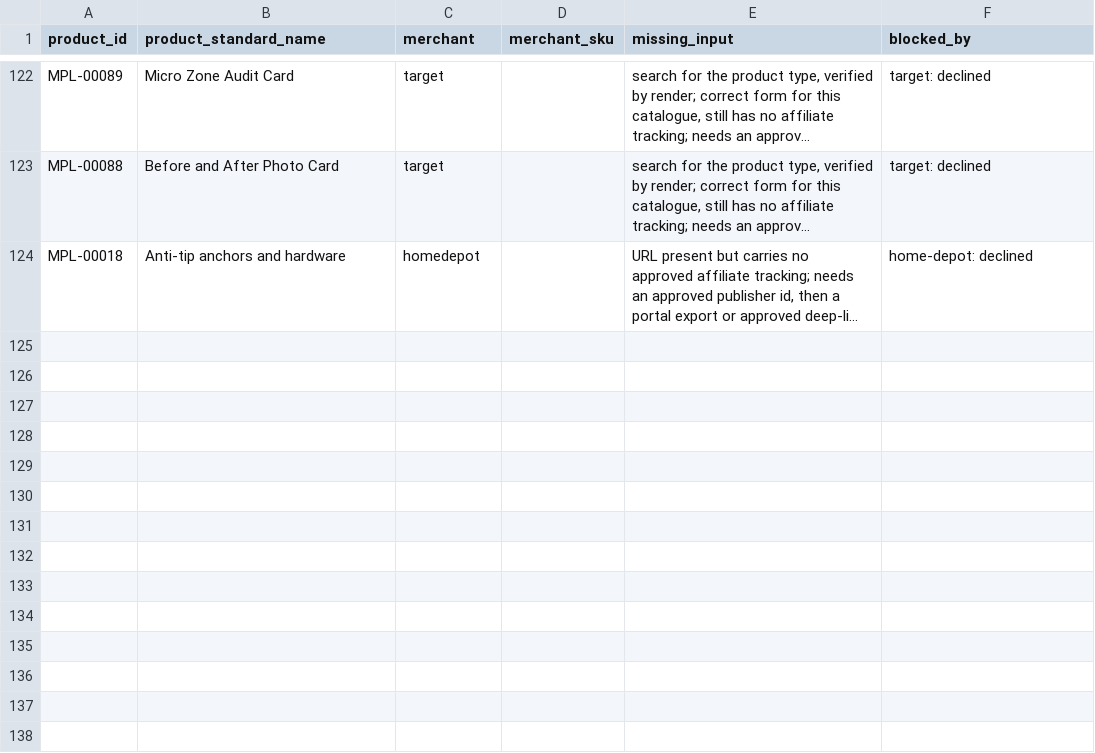
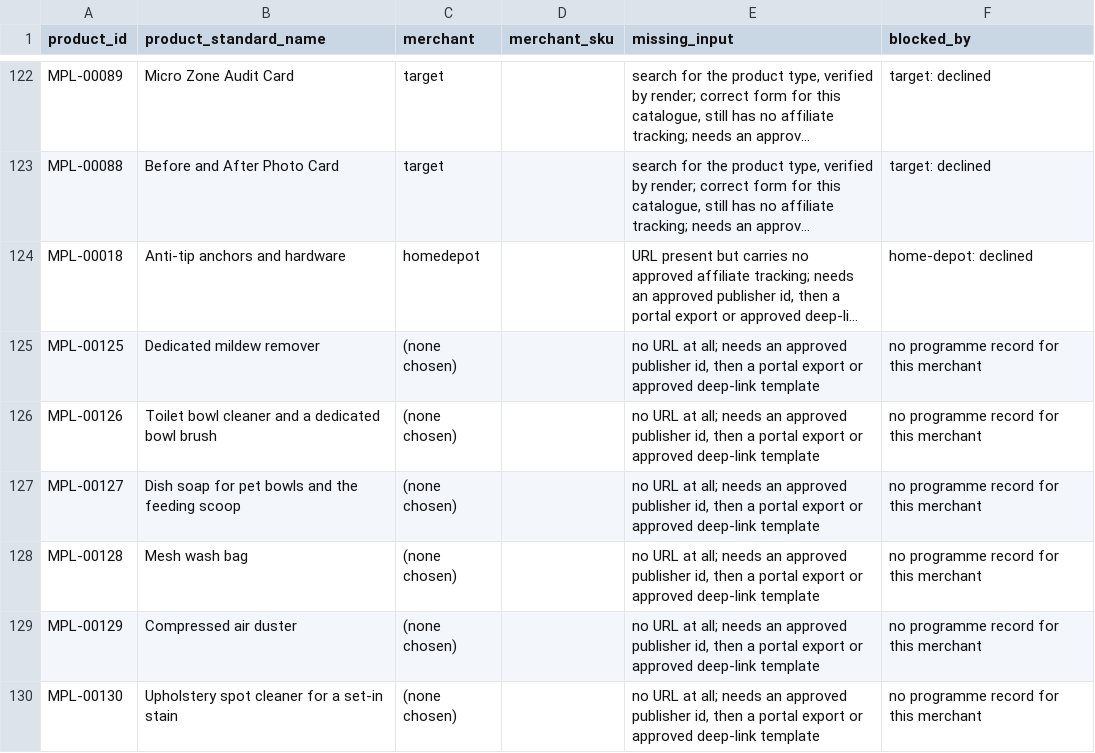
Before and after one commit to Klingdom/6s-success, a CSV file: affiliate-link-input-needed.csv, drawn as a sheet; only a part is shown, gaps mark what is left out; long unchanged cells end in …; the diff names each change by its address in the sheet, - before the commit and + after, or states it on an @@ line.

```diff
--- a/affiliate-link-input-needed.csv
+++ b/affiliate-link-input-needed.csv
+row 125: MPL-00125 | Dedicated mildew remover | (none chosen) |  | no URL at all; needs an approved publisher id, then a portal export or approved deep-link template | no programme record for this merchant
+row 126: MPL-00126 | Toilet bowl cleaner and a dedicated bowl brush | (none chosen) |  | no URL at all; needs an approved publisher id, then a portal export or approved deep-link template | no programme record for this merchant
+row 127: MPL-00127 | Dish soap for pet bowls and the feeding scoop | (none chosen) |  | no URL at all; needs an approved publisher id, then a portal export or approved deep-link template | no programme record for this merchant
+row 128: MPL-00128 | Mesh wash bag | (none chosen) |  | no URL at all; needs an approved publisher id, then a portal export or approved deep-link template | no programme record for this merchant
+row 129: MPL-00129 | Compressed air duster | (none chosen) |  | no URL at all; needs an approved publisher id, then a portal export or approved deep-link template | no programme record for this merchant
+row 130: MPL-00130 | Upholstery spot cleaner for a set-in stain | (none chosen) |  | no URL at all; needs an approved publisher id, then a portal export or approved deep-link template | no programme record for this merchant
```
Also changed, not shown: content/manual/appendices/Appendix B - Inputs and Sourcing List.csv, ops/affiliate-catalogue.csv, 33 other files.
